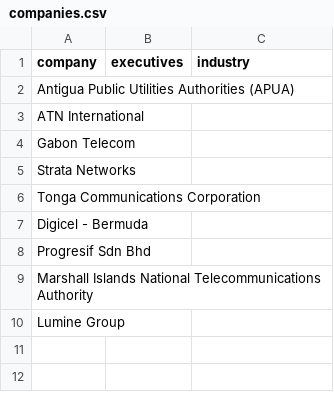
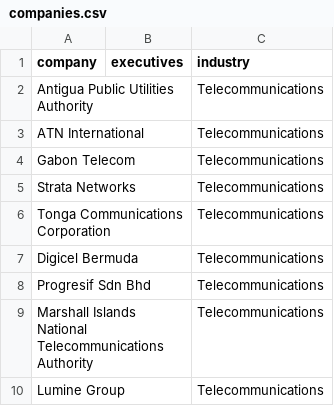
Before and after one commit to standardsmoke/automated-customer-intelligence-workflow, a CSV file: companies.csv, drawn as a sheet.

Commit message:
Update companies.csv with industry information

```diff
--- a/companies.csv
+++ b/companies.csv
@@ -1,10 +1,10 @@
 company,executives,industry
-Antigua Public Utilities Authorities (APUA),,
-ATN International,,
-Gabon Telecom,,
-Strata Networks,,
-Tonga Communications Corporation,,
-Digicel - Bermuda,,
-Progresif Sdn Bhd,,
-Marshall Islands National Telecommunications Authority,,
-Lumine Group,,
+Antigua Public Utilities Authority,, Telecommunications
+ATN International,,Telecommunications
+Gabon Telecom,,Telecommunications
+Strata Networks,,Telecommunications
+Tonga Communications Corporation,,Telecommunications
+Digicel Bermuda,,Telecommunications
+Progresif Sdn Bhd,,Telecommunications
+Marshall Islands National Telecommunications Authority,,Telecommunications
+Lumine Group,,Telecommunications
```
